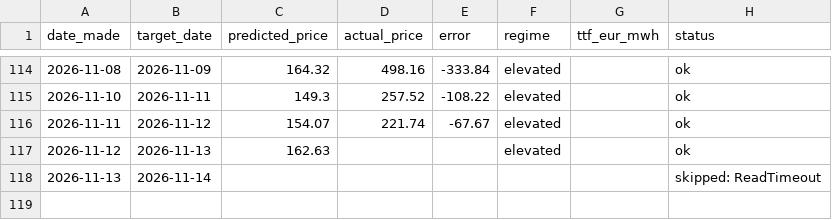
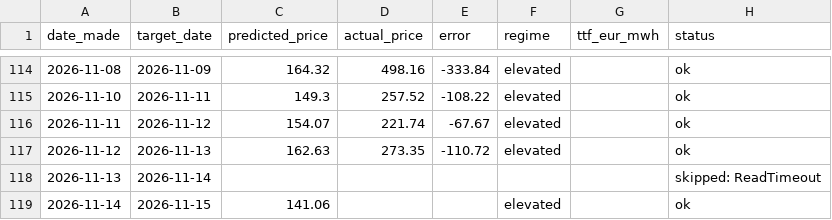
Before and after one commit to Evanssdas/Price-Forecaster, a CSV file: price_predictions_log.csv, drawn as a sheet; only a part is shown, gaps mark what is left out.

```diff
--- a/price_predictions_log.csv
+++ b/price_predictions_log.csv
@@ -116,3 +116,4 @@ date_made,target_date,predicted_price,actual_price,error,regime,ttf_eur_mwh,stat
 2026-11-11,2026-11-12,154.07,221.74,-67.67,elevated,,ok
-2026-11-12,2026-11-13,162.63,,,elevated,,ok
+2026-11-12,2026-11-13,162.63,273.35,-110.72,elevated,,ok
 2026-11-13,2026-11-14,,,,,,skipped: ReadTimeout
+2026-11-14,2026-11-15,141.06,,,elevated,,ok
```
